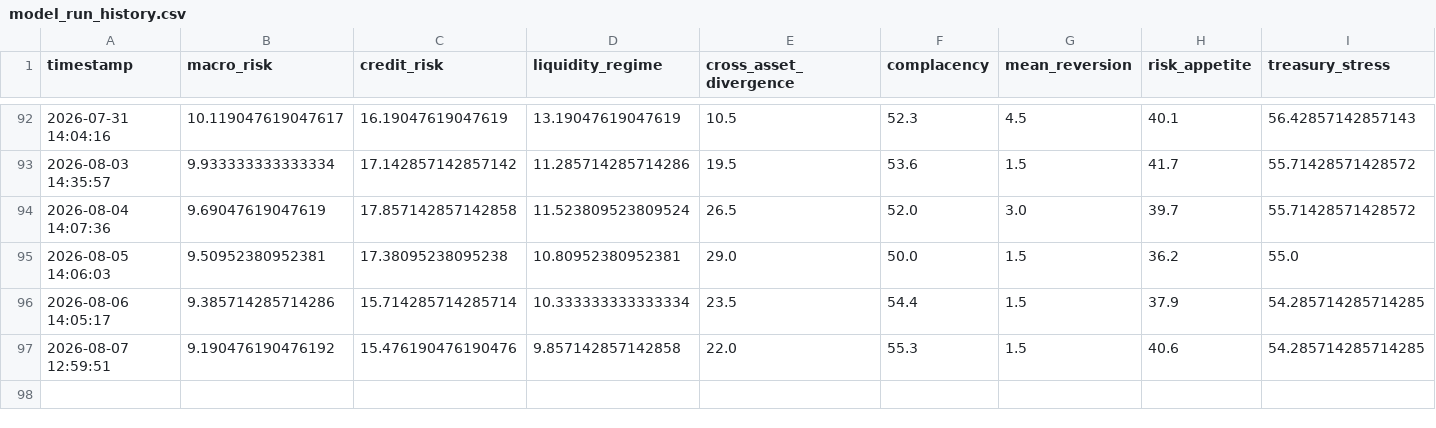
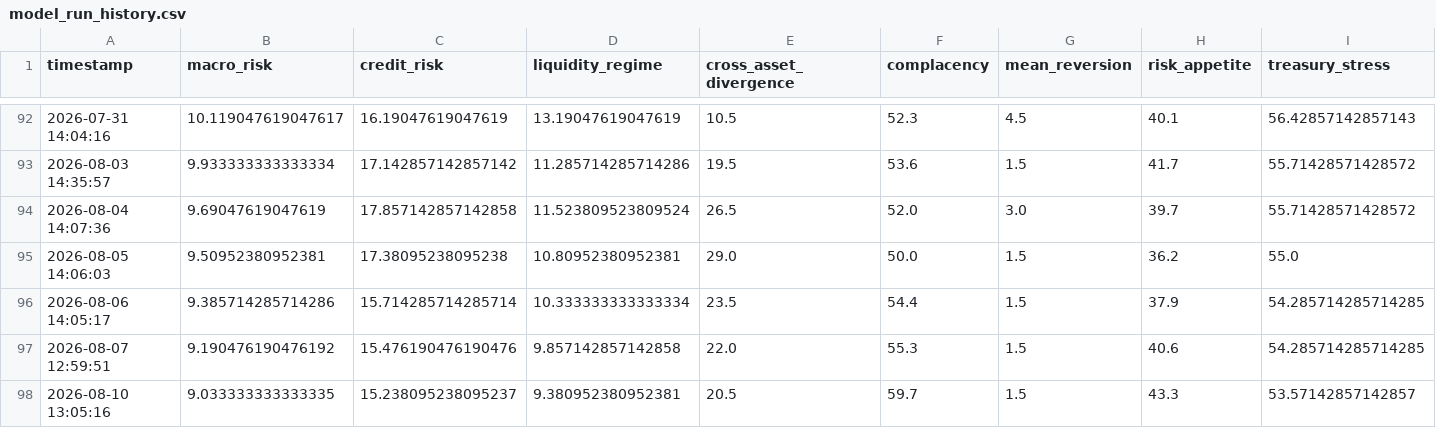
Before and after one commit to AaronMAlbright/credit-risk-dashboard, a CSV file: history/model_run_history.csv, drawn as a sheet; only a part is shown, gaps mark what is left out; rows hold the shown columns only; the diff names each change by its address in the sheet, - before the commit and + after, or states it on an @@ line.

```diff
--- a/history/model_run_history.csv
+++ b/history/model_run_history.csv
+row 98: 2026-08-10 13:05:16 | 9.033333333333335 | 15.238095238095237 | 9.380952380952381 | 20.5 | 59.7 | 1.5 | 43.3 | 53.57142857142857
```
Also changed, not shown: history/credit_compensation_scorecard_history.csv.
